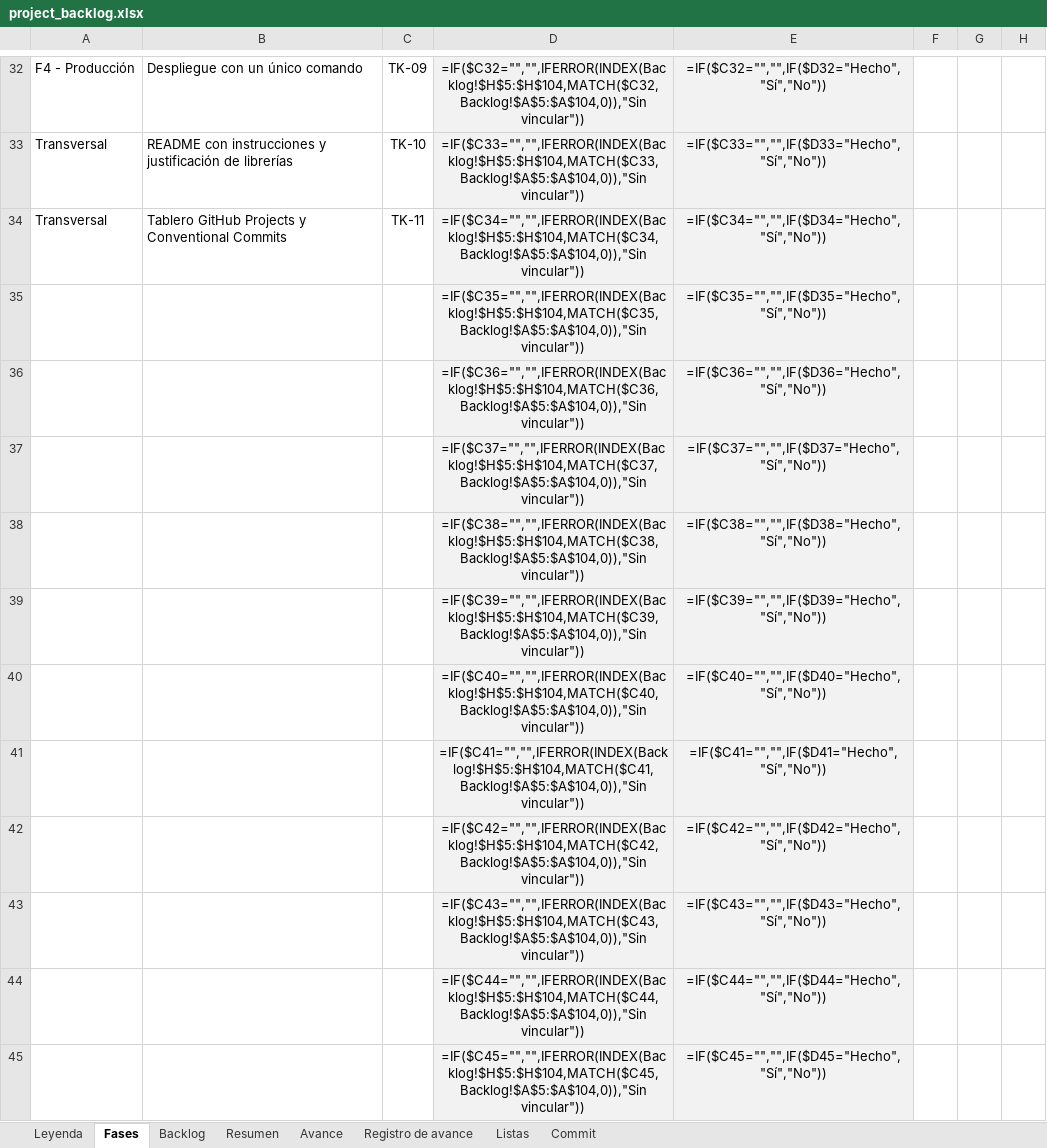
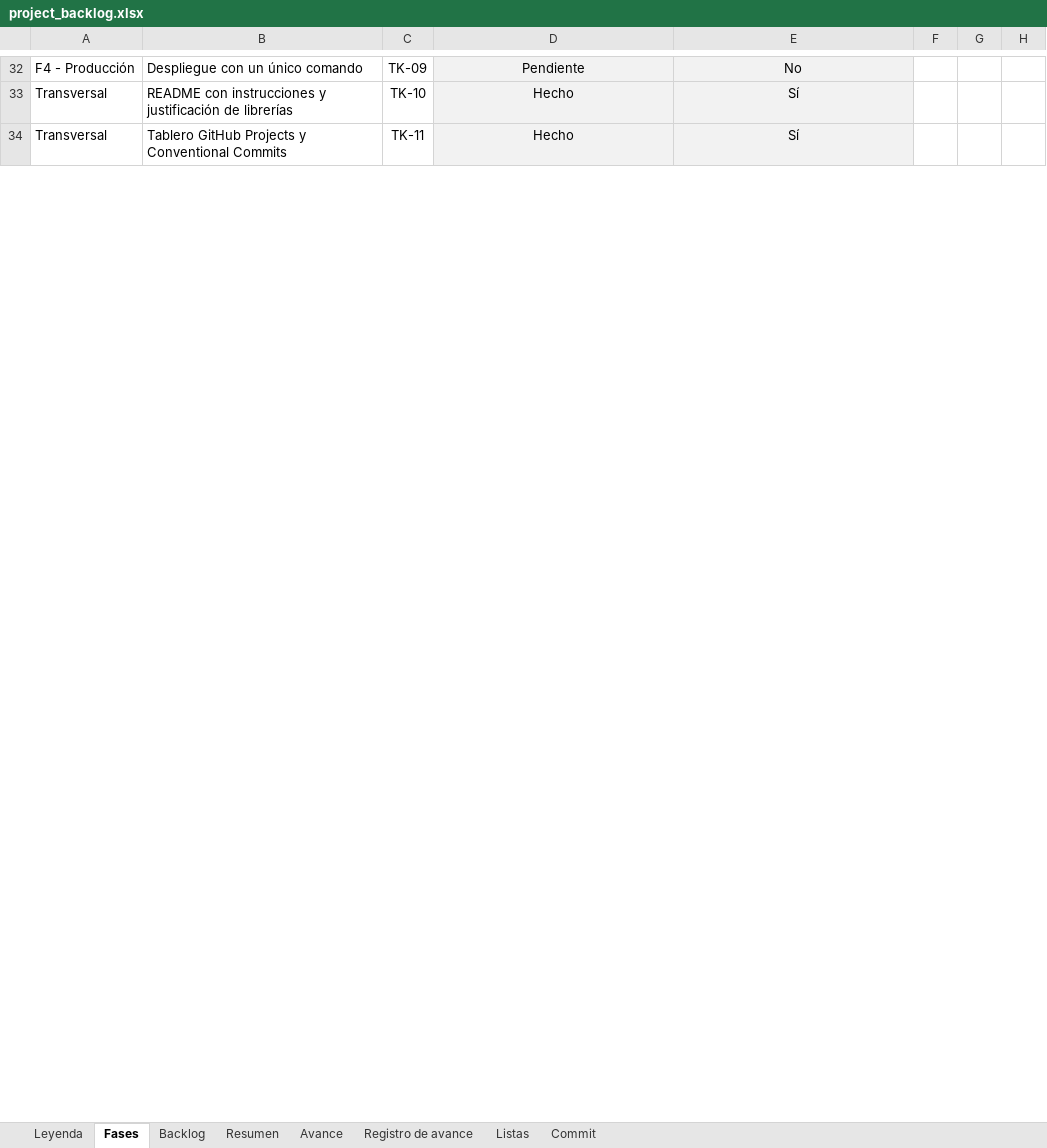
Before and after one commit to josegalindo-aidev/F5-project-py-taximetro, an Excel workbook: docs/project_backlog.xlsx, sheet Fases, drawn as a sheet; only a part is shown, gaps mark what is left out; values as stored, in another font and other column widths than the file's, no borders; formulas without a stored value are shown as written; conditional formats not drawn; removed rows and columns are numbered as before the commit, all else as after; rows hold the shown columns only; the diff covers the shown part only; the diff names each change by its address in the sheet, - before the commit and + after, or states it on an @@ line.

Commit message:
docs: el backlog asocia las tareas a sus fases y rediseña los resultados
Refs #44

```diff
--- a/docs/project_backlog.xlsx (sheet Fases)
+++ b/docs/project_backlog.xlsx (sheet Fases)
-D32: =IF($C32="","",IFERROR(INDEX(Backlog!$H$5:$H$104,MATCH($C32,Backlog!$A$5:$A$104,0)),"Sin vincular"))
+D32: Pendiente
-E32: =IF($C32="","",IF($D32="Hecho","Sí","No"))
+E32: No
-D33: =IF($C33="","",IFERROR(INDEX(Backlog!$H$5:$H$104,MATCH($C33,Backlog!$A$5:$A$104,0)),"Sin vincular"))
+D33: Hecho
-E33: =IF($C33="","",IF($D33="Hecho","Sí","No"))
+E33: Sí
-D34: =IF($C34="","",IFERROR(INDEX(Backlog!$H$5:$H$104,MATCH($C34,Backlog!$A$5:$A$104,0)),"Sin vincular"))
+D34: Hecho
-E34: =IF($C34="","",IF($D34="Hecho","Sí","No"))
+E34: Sí
-row 35:  |  |  | =IF($C35="","",IFERROR(INDEX(Backlog!$H$5:$H$104,MATCH($C35,Backlog!$A$5:$A$104,0)),"Sin vincular")) | =IF($C35="","",IF($D35="Hecho","Sí","No"))
-row 36:  |  |  | =IF($C36="","",IFERROR(INDEX(Backlog!$H$5:$H$104,MATCH($C36,Backlog!$A$5:$A$104,0)),"Sin vincular")) | =IF($C36="","",IF($D36="Hecho","Sí","No"))
-row 37:  |  |  | =IF($C37="","",IFERROR(INDEX(Backlog!$H$5:$H$104,MATCH($C37,Backlog!$A$5:$A$104,0)),"Sin vincular")) | =IF($C37="","",IF($D37="Hecho","Sí","No"))
-row 38:  |  |  | =IF($C38="","",IFERROR(INDEX(Backlog!$H$5:$H$104,MATCH($C38,Backlog!$A$5:$A$104,0)),"Sin vincular")) | =IF($C38="","",IF($D38="Hecho","Sí","No"))
-row 39:  |  |  | =IF($C39="","",IFERROR(INDEX(Backlog!$H$5:$H$104,MATCH($C39,Backlog!$A$5:$A$104,0)),"Sin vincular")) | =IF($C39="","",IF($D39="Hecho","Sí","No"))
-row 40:  |  |  | =IF($C40="","",IFERROR(INDEX(Backlog!$H$5:$H$104,MATCH($C40,Backlog!$A$5:$A$104,0)),"Sin vincular")) | =IF($C40="","",IF($D40="Hecho","Sí","No"))
-row 41:  |  |  | =IF($C41="","",IFERROR(INDEX(Backlog!$H$5:$H$104,MATCH($C41,Backlog!$A$5:$A$104,0)),"Sin vincular")) | =IF($C41="","",IF($D41="Hecho","Sí","No"))
-row 42:  |  |  | =IF($C42="","",IFERROR(INDEX(Backlog!$H$5:$H$104,MATCH($C42,Backlog!$A$5:$A$104,0)),"Sin vincular")) | =IF($C42="","",IF($D42="Hecho","Sí","No"))
-row 43:  |  |  | =IF($C43="","",IFERROR(INDEX(Backlog!$H$5:$H$104,MATCH($C43,Backlog!$A$5:$A$104,0)),"Sin vincular")) | =IF($C43="","",IF($D43="Hecho","Sí","No"))
-row 44:  |  |  | =IF($C44="","",IFERROR(INDEX(Backlog!$H$5:$H$104,MATCH($C44,Backlog!$A$5:$A$104,0)),"Sin vincular")) | =IF($C44="","",IF($D44="Hecho","Sí","No"))
-row 45:  |  |  | =IF($C45="","",IFERROR(INDEX(Backlog!$H$5:$H$104,MATCH($C45,Backlog!$A$5:$A$104,0)),"Sin vincular")) | =IF($C45="","",IF($D45="Hecho","Sí","No"))
```
Also changed, not shown: 3 added rows, 10 removed rows and 64 edited cells elsewhere in this sheet, sheet Registro de avance, sheet Backlog, sheet Avance, sheet Resumen, charts or pictures.
